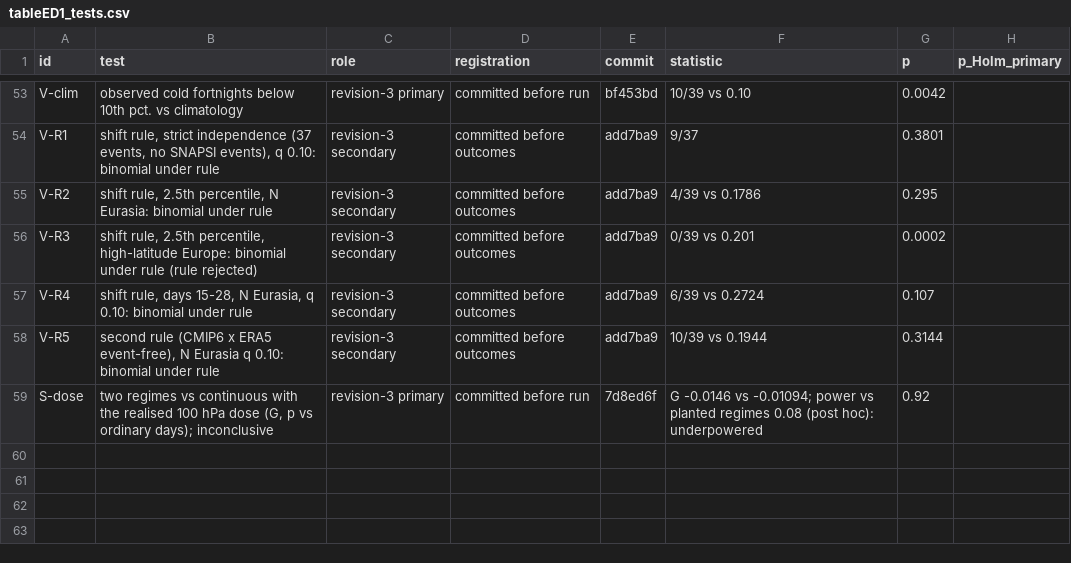
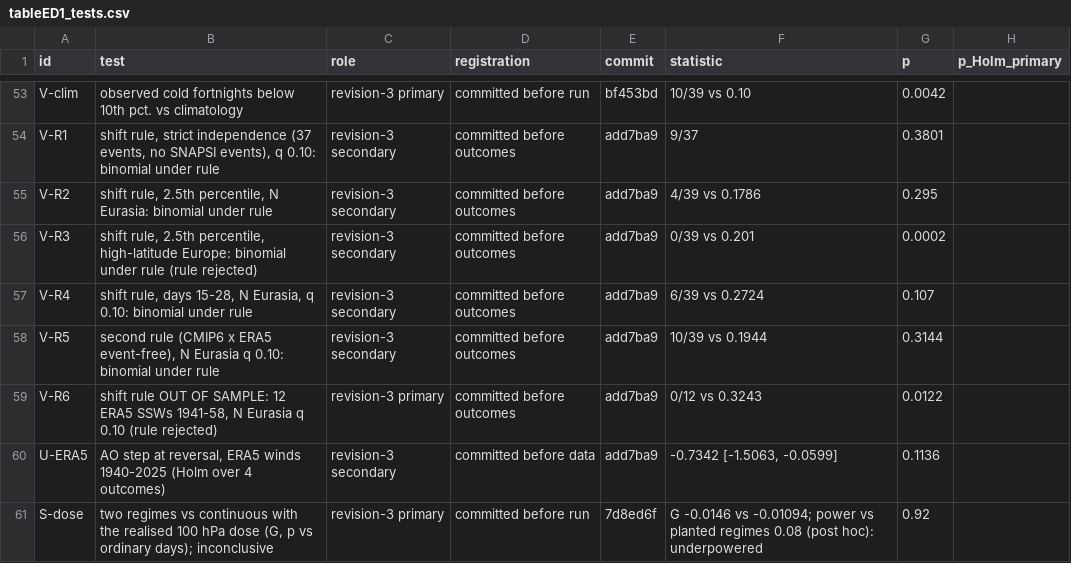
Before and after one commit to ProgrmerJack/Solar-Magnetic-Analysis, a CSV file: ssw-design-analysis/09_figures/out/tableED1_tests.csv, drawn as a sheet; only a part is shown, gaps mark what is left out; the diff names each change by its address in the sheet, - before the commit and + after, or states it on an @@ line.

Commit message:
Revision 3: out-of-sample 1941-58 SSWs (shift rule fails at q 0.10), ERA5 continuity 1940-2025 (dose replicates, no step after Holm); abstract/main/Methods/SI updated; CDS key read from git-ignored .env

```diff
--- a/ssw-design-analysis/09_figures/out/tableED1_tests.csv
+++ b/ssw-design-analysis/09_figures/out/tableED1_tests.csv
+row 59: V-R6 | shift rule OUT OF SAMPLE: 12 ERA5 SSWs 1941-58, N Eurasia q 0.10 (rule rejected) | revision-3 primary | committed before outcomes | add7ba9 | 0/12 vs 0.3243 | 0.0122
+row 60: U-ERA5 | AO step at reversal, ERA5 winds 1940-2025 (Holm over 4 outcomes) | revision-3 secondary | committed before data | add7ba9 | -0.7342 [-1.5063, -0.0599] | 0.1136
```
Also changed, not shown: 18 other files.
